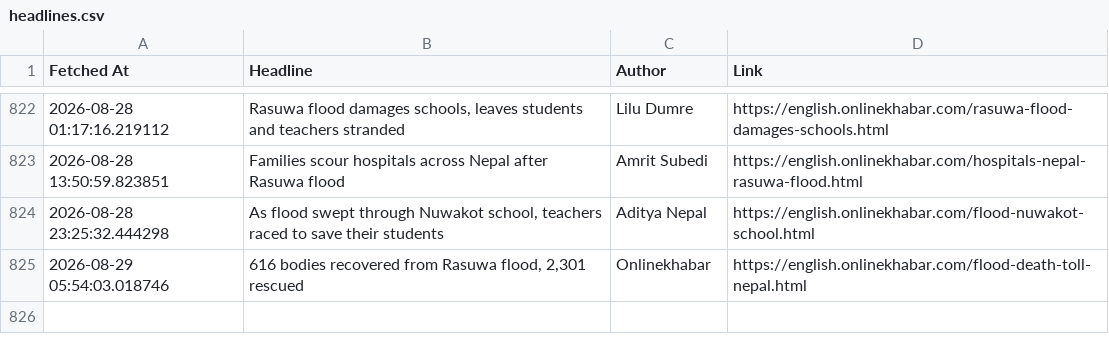
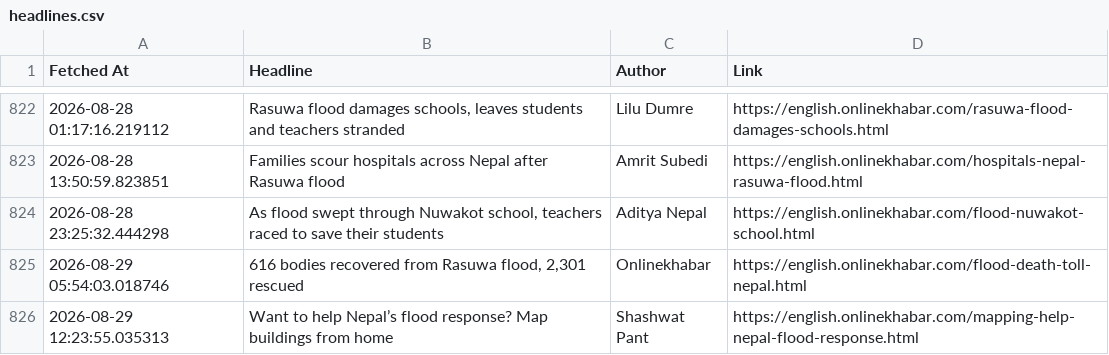
Before and after one commit to SanjayBista1010/WebScrapingSeleniumProject, a CSV file: data/headlines.csv, drawn as a sheet; only a part is shown, gaps mark what is left out; the diff names each change by its address in the sheet, - before the commit and + after, or states it on an @@ line.

Commit message:
Update headlines [skip ci]

```diff
--- a/data/headlines.csv
+++ b/data/headlines.csv
+row 826: 2026-08-29 12:23:55.035313 | Want to help Nepal’s flood response? Map buildings from home | Shashwat Pant | https://english.onlinekhabar.com/mapping-help-nepal-flood-response.html
```
